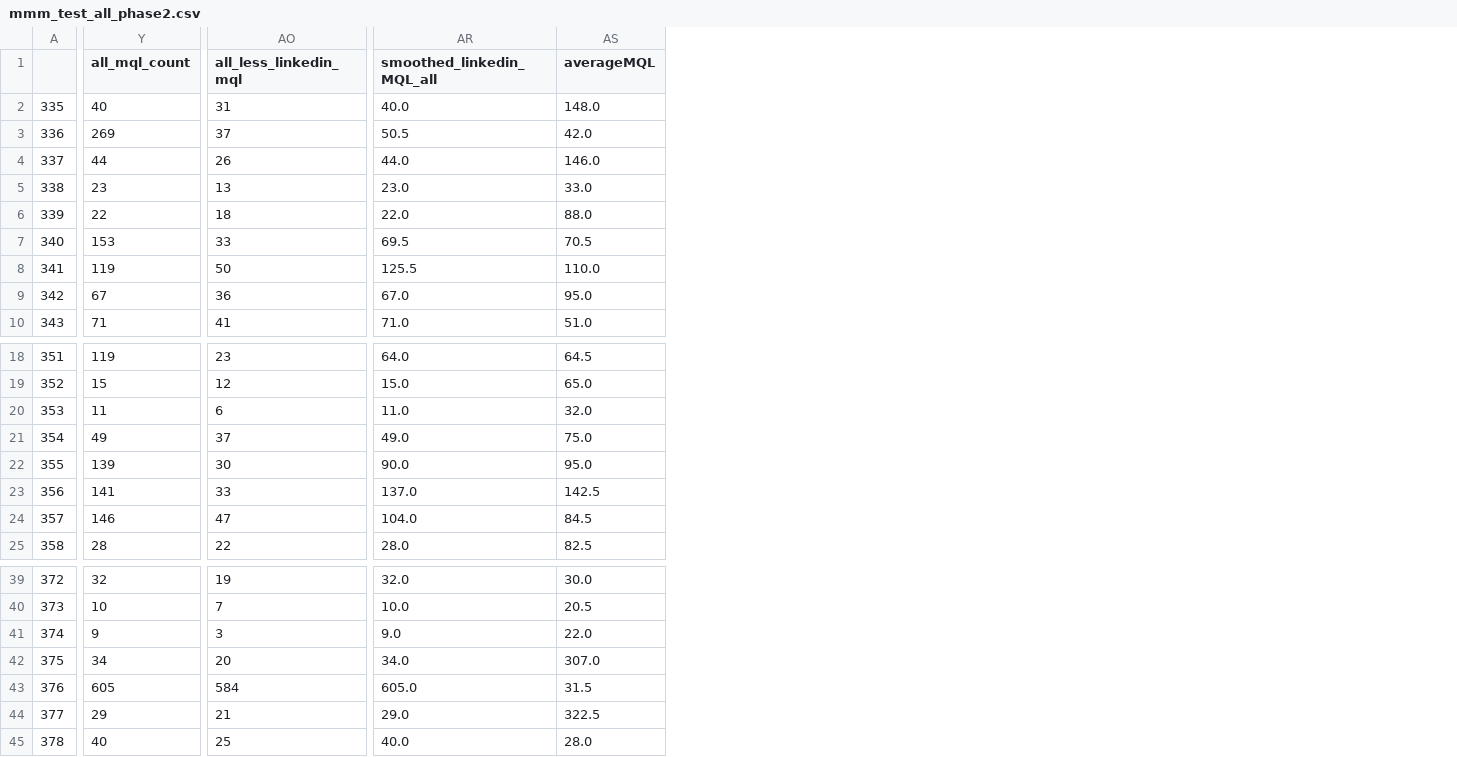
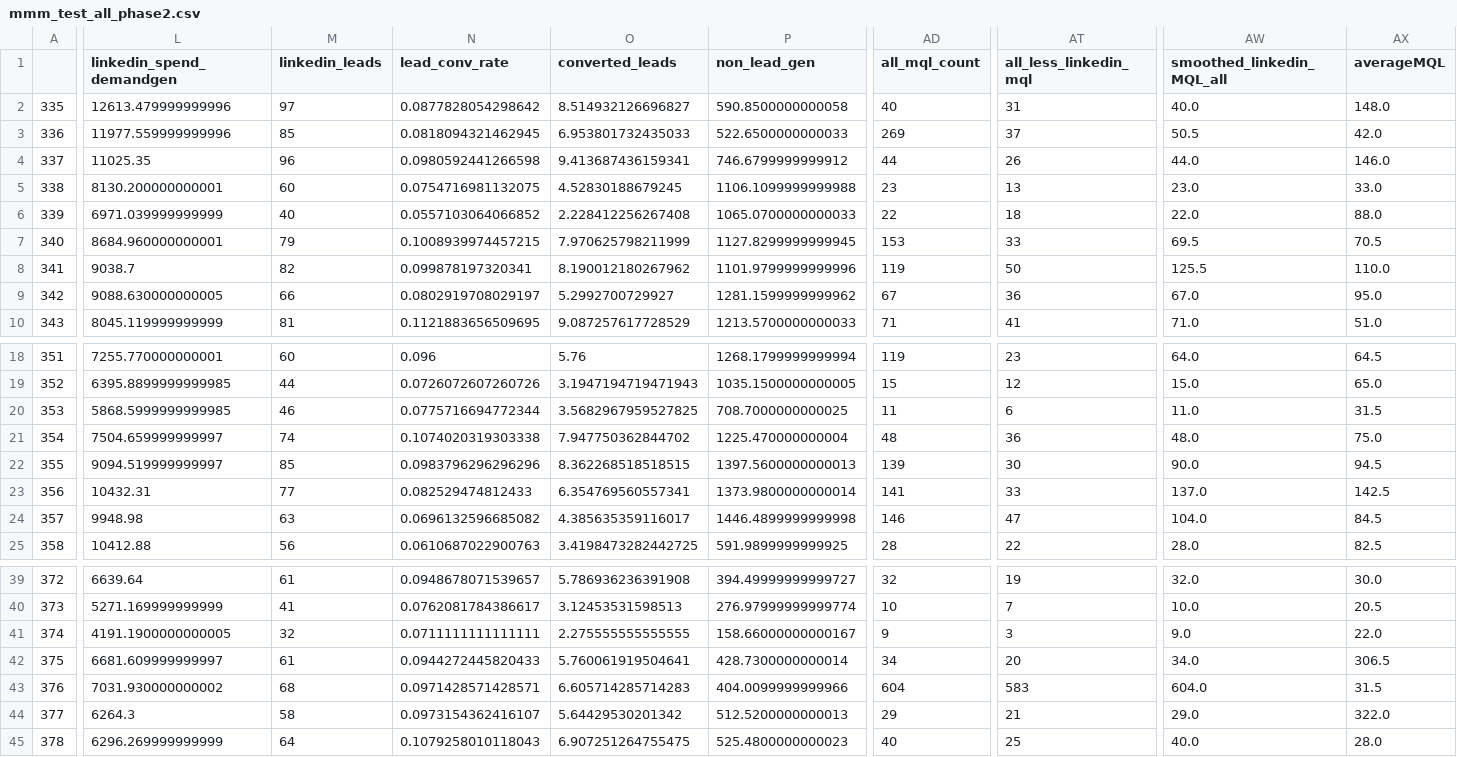
Before and after one commit to claire-danaher-dept/impact-mmm, a CSV file: mmm_test_all_phase2.csv, drawn as a sheet; only a part is shown, gaps mark what is left out; addresses are those after the commit; the diff covers the shown part only; the diff names each change by its address in the sheet, - before the commit and + after, or states it on an @@ line.

```diff
--- a/mmm_test_all_phase2.csv
+++ b/mmm_test_all_phase2.csv
+column L (linkedin_spend_demandgen), rows 2-10: 12613.479999999996 | 11977.559999999996 | 11025.35 | 8130.200000000001 | 6971.039999999999 | 8684.960000000001 | 9038.7 | 9088.630000000005 | 8045.119999999999; rows 18-25: 7255.770000000001 | 6395.8899999999985 | 5868.5999999999985 | 7504.659999999997 | 9094.519999999997 | 10432.31 | 9948.98 | 10412.88; rows 39-45: 6639.64 | 5271.169999999999 | 4191.1900000000005 | 6681.609999999997 | 7031.930000000002 | 6264.3 | 6296.269999999999
+column M (linkedin_leads), rows 2-10: 97 | 85 | 96 | 60 | 40 | 79 | 82 | 66 | 81; rows 18-25: 60 | 44 | 46 | 74 | 85 | 77 | 63 | 56; rows 39-45: 61 | 41 | 32 | 61 | 68 | 58 | 64
+column N (lead_conv_rate), rows 2-10: 0.0877828054298642 | 0.0818094321462945 | 0.0980592441266598 | 0.0754716981132075 | 0.0557103064066852 | 0.1008939974457215 | 0.099878197320341 | 0.0802919708029197 | 0.1121883656509695; rows 18-25: 0.096 | 0.0726072607260726 | 0.0775716694772344 | 0.1074020319303338 | 0.0983796296296296 | 0.082529474812433 | 0.0696132596685082 | 0.0610687022900763; rows 39-45: 0.0948678071539657 | 0.0762081784386617 | 0.0711111111111111 | 0.0944272445820433 | 0.0971428571428571 | 0.0973154362416107 | 0.1079258010118043
+column O (converted_leads), rows 2-10: 8.514932126696827 | 6.953801732435033 | 9.413687436159341 | 4.52830188679245 | 2.228412256267408 | 7.970625798211999 | 8.190012180267962 | 5.2992700729927 | 9.087257617728529; rows 18-25: 5.76 | 3.1947194719471943 | 3.5682967959527825 | 7.947750362844702 | 8.362268518518515 | 6.354769560557341 | 4.385635359116017 | 3.4198473282442725; rows 39-45: 5.786936236391908 | 3.12453531598513 | 2.275555555555555 | 5.760061919504641 | 6.605714285714283 | 5.64429530201342 | 6.907251264755475
+column P (non_lead_gen), rows 2-10: 590.8500000000058 | 522.6500000000033 | 746.6799999999912 | 1106.1099999999988 | 1065.0700000000033 | 1127.8299999999945 | 1101.9799999999996 | 1281.1599999999962 | 1213.5700000000033; rows 18-25: 1268.1799999999994 | 1035.1500000000005 | 708.7000000000025 | 1225.470000000004 | 1397.5600000000013 | 1373.9800000000014 | 1446.4899999999998 | 591.9899999999925; rows 39-45: 394.49999999999727 | 276.97999999999774 | 158.66000000000167 | 428.7300000000014 | 404.0099999999966 | 512.5200000000013 | 525.4800000000023
-AX20 (averageMQL): 32.0
+AX20 (averageMQL): 31.5
-AD21 (all_mql_count): 49
+AD21 (all_mql_count): 48
-AT21 (all_less_linkedin_mql): 37
+AT21 (all_less_linkedin_mql): 36
-AW21 (smoothed_linkedin_MQL_all): 49.0
+AW21 (smoothed_linkedin_MQL_all): 48.0
-AX22 (averageMQL): 95.0
+AX22 (averageMQL): 94.5
-AX42 (averageMQL): 307.0
+AX42 (averageMQL): 306.5
-AD43 (all_mql_count): 605
+AD43 (all_mql_count): 604
-AT43 (all_less_linkedin_mql): 584
+AT43 (all_less_linkedin_mql): 583
-AW43 (smoothed_linkedin_MQL_all): 605.0
+AW43 (smoothed_linkedin_MQL_all): 604.0
-AX44 (averageMQL): 322.5
+AX44 (averageMQL): 322.0
```
Also changed, not shown: 2 edited cells elsewhere in this file, mmm_test_small_phase2.csv, 9 other files.
